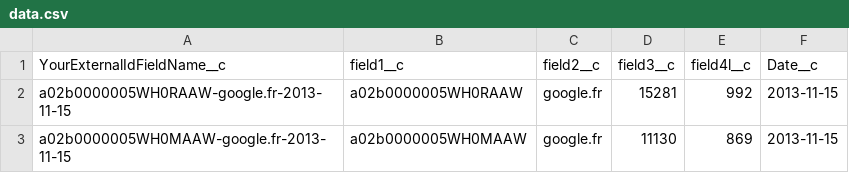
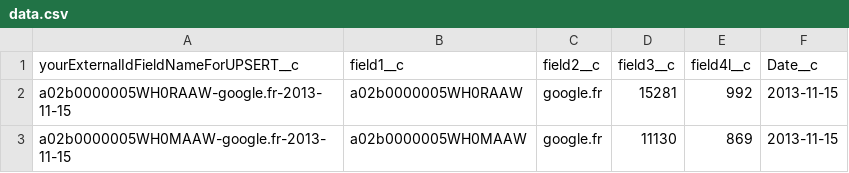
Before and after one commit to ysimonx/SalesForcePerlSamples, a CSV file: bulk_upload/data.csv, drawn as a sheet.

Commit message:
data.csv correction

```diff
--- a/bulk_upload/data.csv
+++ b/bulk_upload/data.csv
@@ -1,2 +1,2 @@
-YourExternalIdFieldName__c,field1__c,field2__c,field3__c,field4l__c,Date__c
+yourExternalIdFieldNameForUPSERT__c,field1__c,field2__c,field3__c,field4l__c,Date__c
 a02b0000005WH0RAAW-google.fr-2013-11-15,a02b0000005WH0RAAW,google.fr,15281,992,2013-11-15
```
